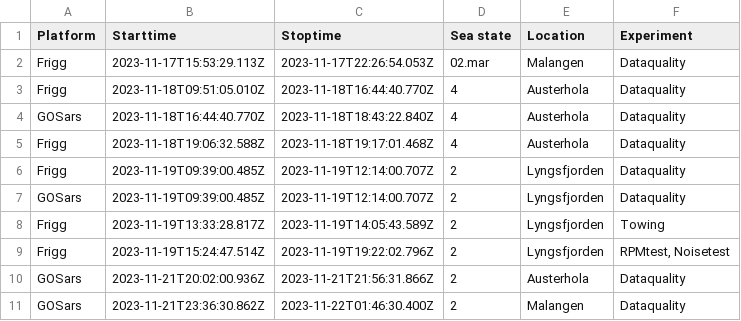
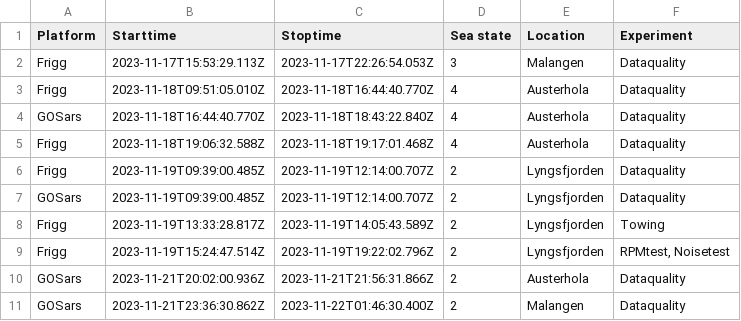
Before and after one commit to CRIMAC-WP4-Machine-learning/CRIMAC-USV-noiseestimation, a CSV file: experimentoverview.csv, drawn as a sheet.

Commit message:
Changed Excel snafu

```diff
--- a/experimentoverview.csv
+++ b/experimentoverview.csv
@@ -1,3 +1,3 @@
 Platform;Starttime;Stoptime;Sea state;Location;Experiment
-Frigg;2023-11-17T15:53:29.113Z;2023-11-17T22:26:54.053Z;02.mar;Malangen;Dataquality
+Frigg;2023-11-17T15:53:29.113Z;2023-11-17T22:26:54.053Z;3;Malangen;Dataquality
 Frigg;2023-11-18T09:51:05.010Z;2023-11-18T16:44:40.770Z;4;Austerhola;Dataquality
```
